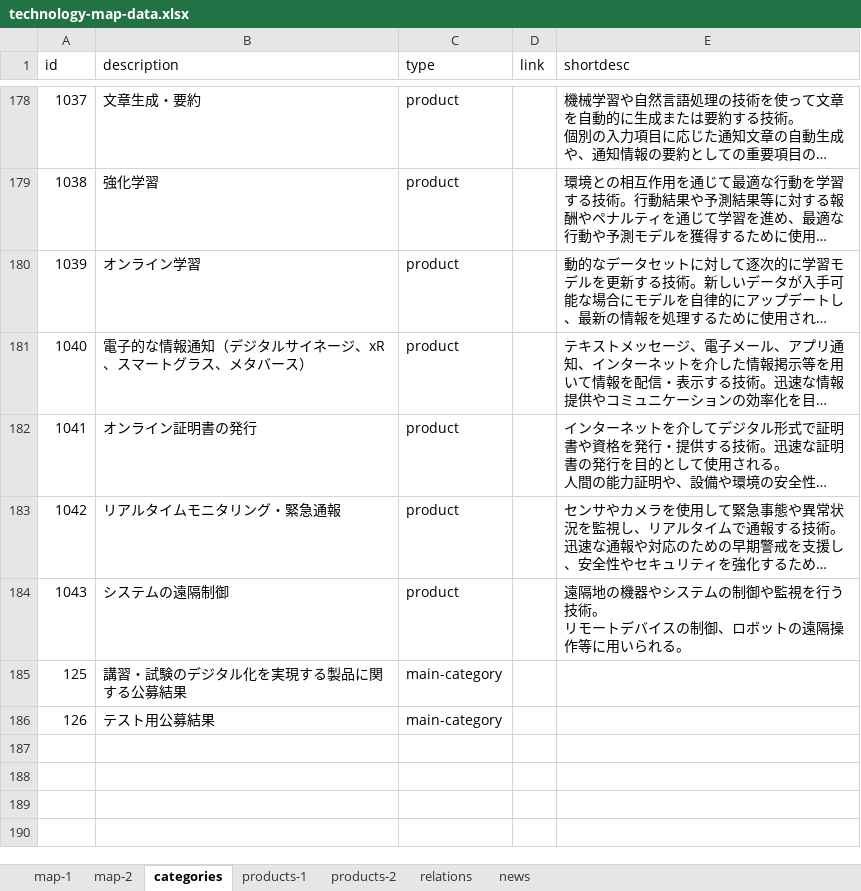
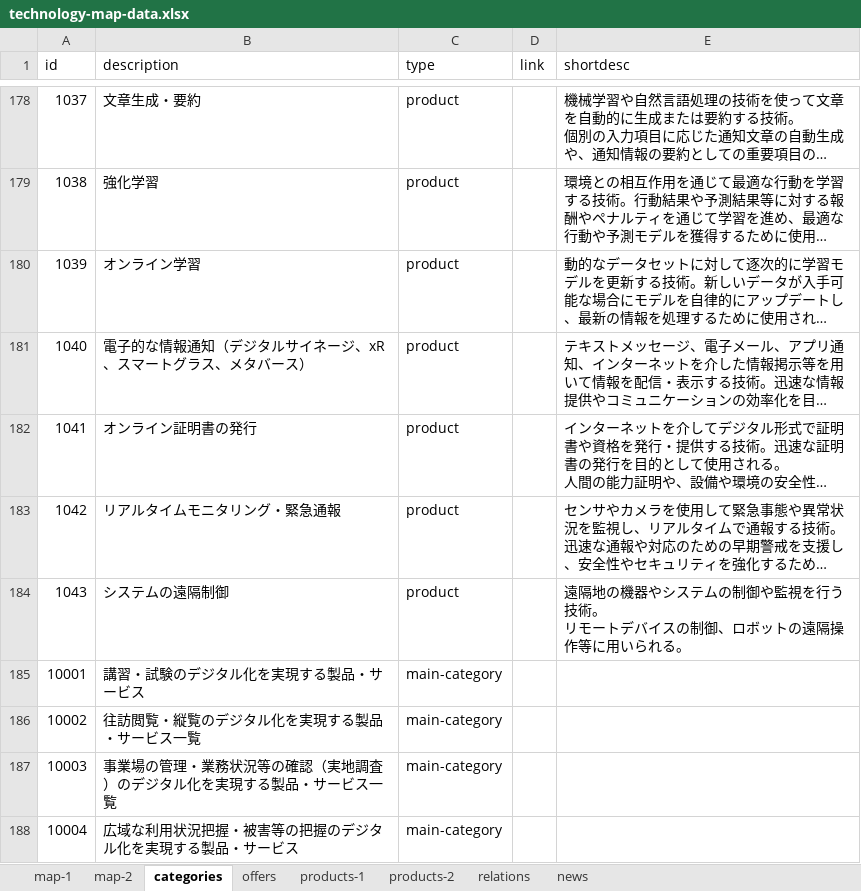
Before and after one commit to TakahiroATanaka/datechmap, an Excel workbook: src/data/technology-map-data.xlsx, sheet categories, drawn as a sheet; only a part is shown, gaps mark what is left out; long unchanged cells end in …; values as stored, in another font and other column widths than the file's, no borders; addresses are those after the commit; the diff names each change by its address in the sheet, - before the commit and + after, or states it on an @@ line.

```diff
--- a/src/data/technology-map-data.xlsx (sheet categories)
+++ b/src/data/technology-map-data.xlsx (sheet categories)
+sheet tab: offers
@@ column A (id) renumbered from row 185 down @@
-B185 (description): 講習・試験のデジタル化を実現する製品に関する公募結果
+B185 (description): 講習・試験のデジタル化を実現する製品・サービス
+row 186: 10002 | 往訪閲覧・縦覧のデジタル化を実現する製品・サービス一覧 | main-category
+row 187: 10003 | 事業場の管理・業務状況等の確認（実地調査）のデジタル化を実現する製品・サービス一覧 | main-category
-B188 (description): テスト用公募結果
+B188 (description): 広域な利用状況把握・被害等の把握のデジタル化を実現する製品・サービス
```
Also changed, not shown: sheet news, 11 other files.
